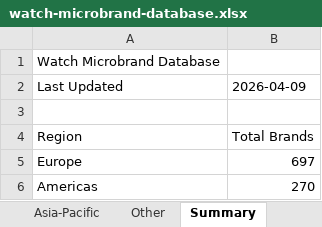
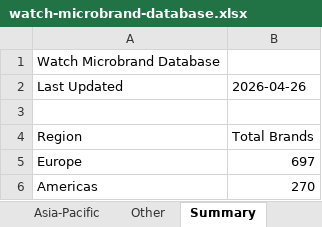
Before and after one commit to Hamishfrob/watch-microbrand-database, an Excel workbook: watch-microbrand-database.xlsx, sheet Summary, drawn as a sheet; only a part is shown; values as stored, in another font and other column widths than the file's, no borders; the diff names each change by its address in the sheet, - before the commit and + after, or states it on an @@ line.

```diff
--- a/watch-microbrand-database.xlsx (sheet Summary)
+++ b/watch-microbrand-database.xlsx (sheet Summary)
-B2: 2026-04-09
+B2: 2026-04-26
```
